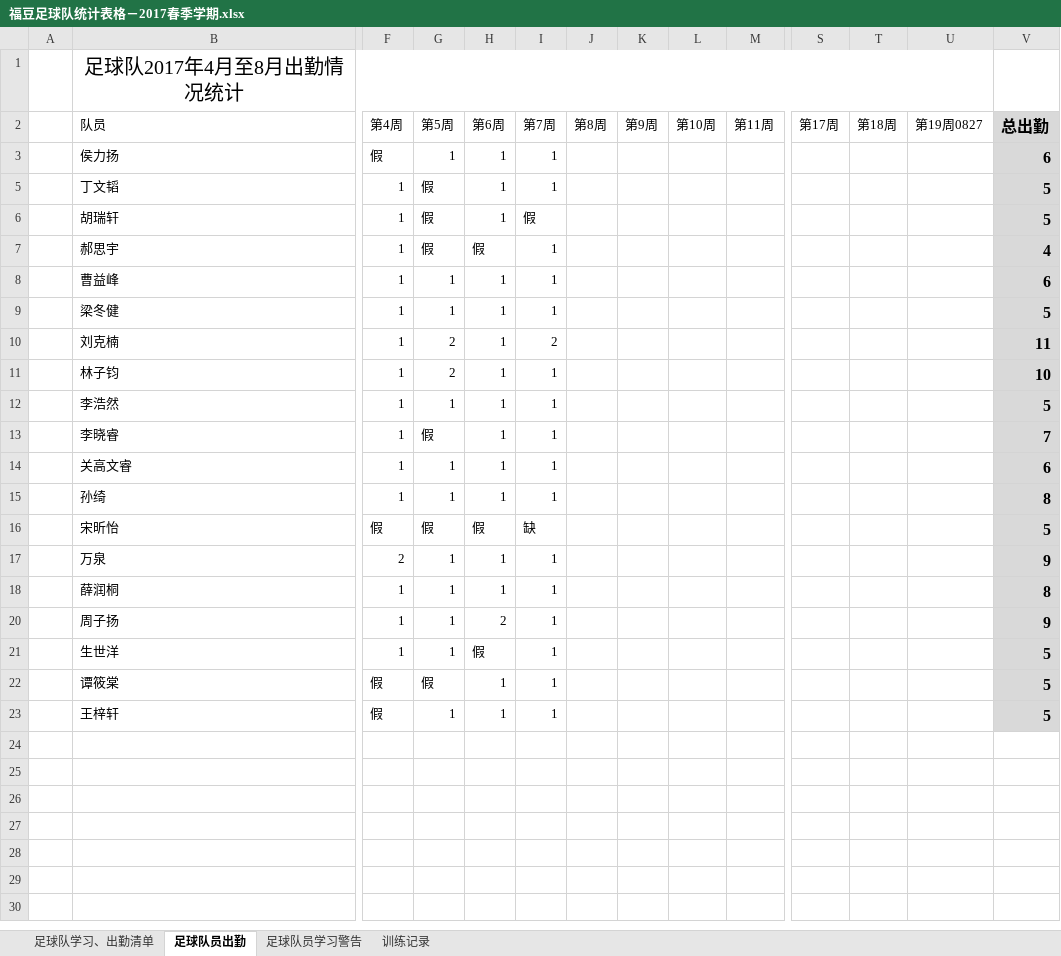
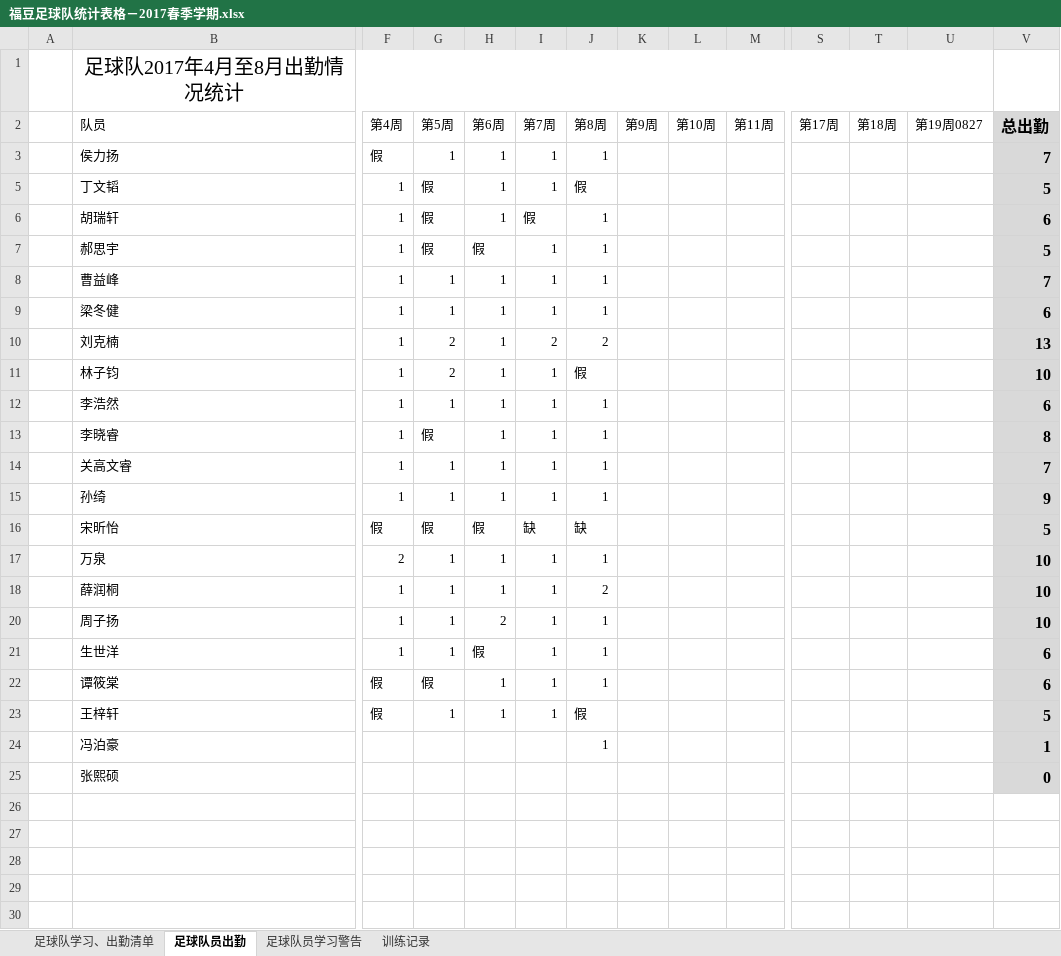
Before and after one commit to ztWilliam/kidedu, an Excel workbook: soccer/福豆足球队统计表格－2017春季学期.xlsx, sheet 足球队员出勤, drawn as a sheet; only a part is shown, gaps mark what is left out; the shorter side is filled out with more unchanged rows; values as stored, in another font and other column widths than the file's, no borders; conditional formats not drawn; rows hold the shown columns only; the diff names each change by its address in the sheet, - before the commit and + after, or states it on an @@ line.

Commit message:
第八周统计

```diff
--- a/soccer/福豆足球队统计表格－2017春季学期.xlsx (sheet 足球队员出勤)
+++ b/soccer/福豆足球队统计表格－2017春季学期.xlsx (sheet 足球队员出勤)
-J3 (第8周): (empty)
+J3 (第8周): 1
-V3 (总出勤): 6
+V3 (总出勤): 7
-J5 (第8周): (empty)
+J5 (第8周): 假
-J6:J9 (第8周): (empty)
+J6:J9 (第8周): 1
-V6 (总出勤): 5
+V6 (总出勤): 6
-V7 (总出勤): 4
+V7 (总出勤): 5
-V8 (总出勤): 6
+V8 (总出勤): 7
-V9 (总出勤): 5
+V9 (总出勤): 6
-J10 (第8周): (empty)
+J10 (第8周): 2
-V10 (总出勤): 11
+V10 (总出勤): 13
-J11 (第8周): (empty)
+J11 (第8周): 假
-J12:J15 (第8周): (empty)
+J12:J15 (第8周): 1
-V12 (总出勤): 5
+V12 (总出勤): 6
-V13 (总出勤): 7
+V13 (总出勤): 8
-V14 (总出勤): 6
+V14 (总出勤): 7
-V15 (总出勤): 8
+V15 (总出勤): 9
-J16 (第8周): (empty)
+J16 (第8周): 缺
-J17 (第8周): (empty)
+J17 (第8周): 1
-V17 (总出勤): 9
+V17 (总出勤): 10
-J18 (第8周): (empty)
+J18 (第8周): 2
-V18 (总出勤): 8
+V18 (总出勤): 10
-J20:J22 (第8周): (empty)
+J20:J22 (第8周): 1
-V20 (总出勤): 9
+V20 (总出勤): 10
-V21:V22 (总出勤): 5
+V21:V22 (总出勤): 6
-J23 (第8周): (empty)
+J23 (第8周): 假
+row 24:  | 冯泊豪 |  |  |  |  | 1 |  |  |  |  |  |  | 1
+row 25:  | 张熙硕 |  |  |  |  |  |  |  |  |  |  |  | 0
```
Also changed, not shown: sheet 训练记录.
